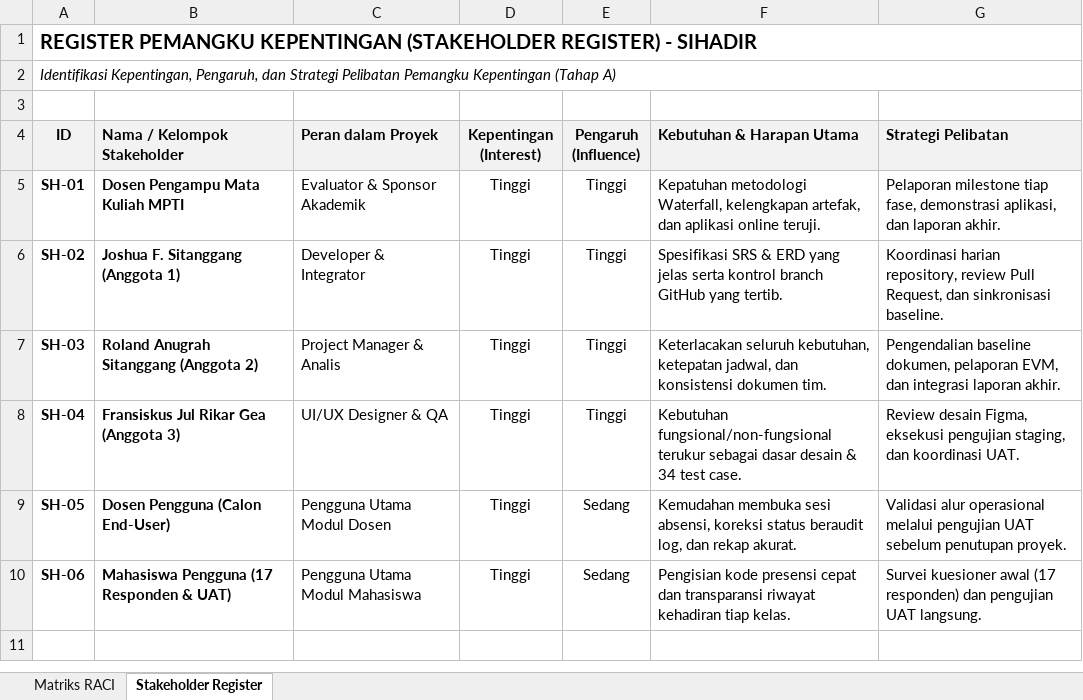
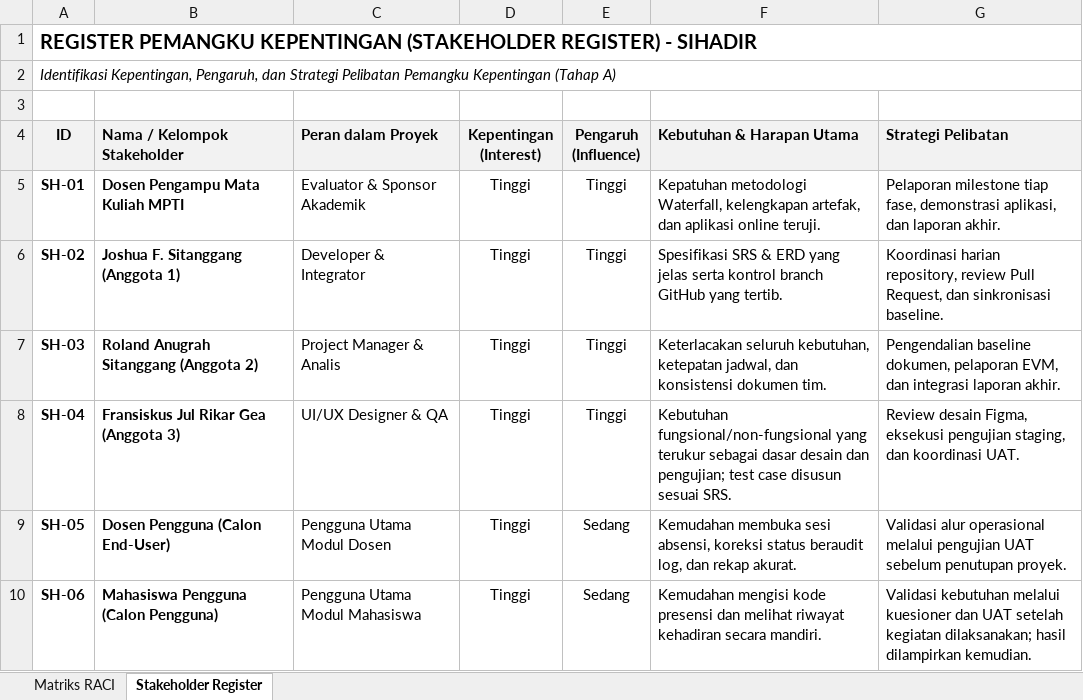
Before and after one commit to byJoshF/mpti-sistem-informasi-presensi, an Excel workbook: docs/project-management/RACI.xlsx, sheet Stakeholder Register, drawn as a sheet; values as stored, in another font and other column widths than the file's, no borders; the diff names each change by its address in the sheet, - before the commit and + after, or states it on an @@ line.

```diff
--- a/docs/project-management/RACI.xlsx (sheet Stakeholder Register)
+++ b/docs/project-management/RACI.xlsx (sheet Stakeholder Register)
-F8 (Kebutuhan & Harapan Utama): Kebutuhan fungsional/non-fungsional terukur sebagai dasar desain & 34 test case.
+F8 (Kebutuhan & Harapan Utama): Kebutuhan fungsional/non-fungsional yang terukur sebagai dasar desain dan pengujian; test case disusun sesuai SRS.
-B10 (Nama / Kelompok Stakeholder): Mahasiswa Pengguna (17 Responden & UAT)
+B10 (Nama / Kelompok Stakeholder): Mahasiswa Pengguna (Calon Pengguna)
-F10 (Kebutuhan & Harapan Utama): Pengisian kode presensi cepat dan transparansi riwayat kehadiran tiap kelas.
+F10 (Kebutuhan & Harapan Utama): Kemudahan mengisi kode presensi dan melihat riwayat kehadiran secara mandiri.
-G10 (Strategi Pelibatan): Survei kuesioner awal (17 responden) dan pengujian UAT langsung.
+G10 (Strategi Pelibatan): Validasi kebutuhan melalui kuesioner dan UAT setelah kegiatan dilaksanakan; hasil dilampirkan kemudian.
```
Also changed, not shown: sheet Matriks RACI, charts or pictures, docs/project-management/Gantt-chart.xlsx, docs/project-management/RAB.xlsx, 12 other files.
